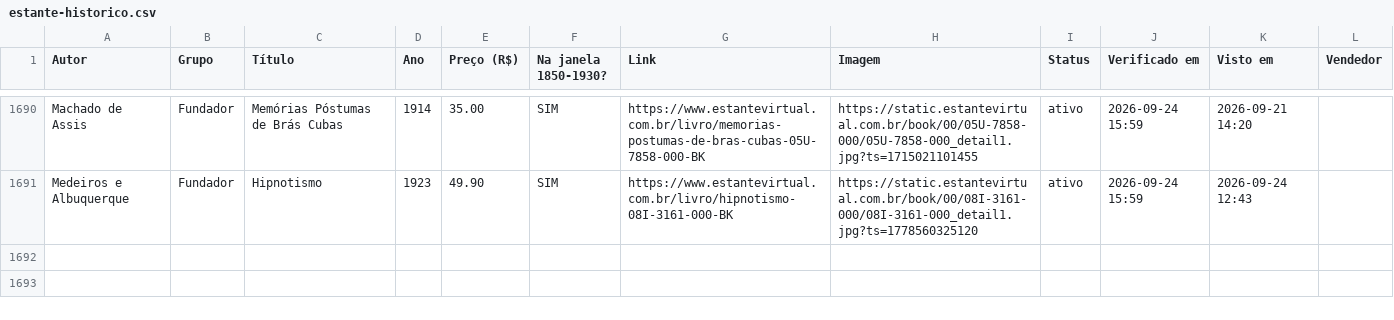
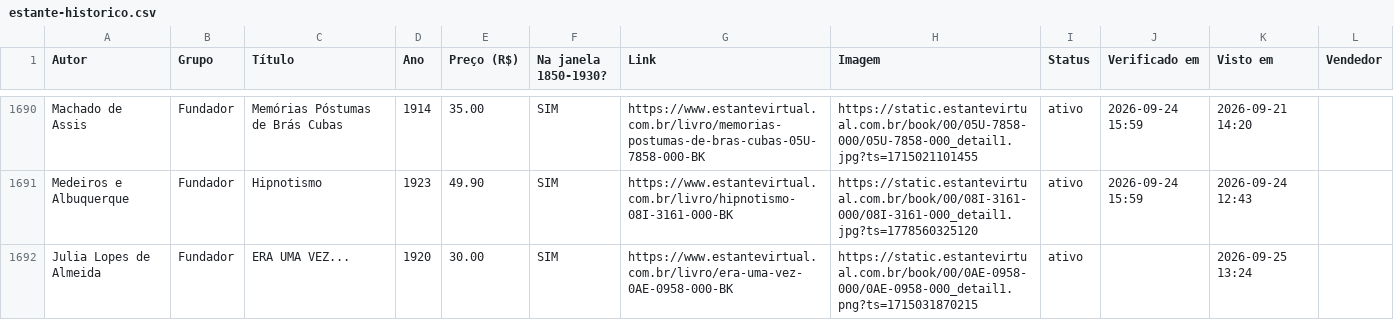
Before and after one commit to feliperibeirobittencourt/clio-radar, a CSV file: raw/estante-historico.csv, drawn as a sheet; only a part is shown, gaps mark what is left out; the diff names each change by its address in the sheet, - before the commit and + after, or states it on an @@ line.

```diff
--- a/raw/estante-historico.csv
+++ b/raw/estante-historico.csv
+row 1692: Julia Lopes de Almeida | Fundador | ERA UMA VEZ... | 1920 | 30.00 | SIM | https://www.estantevirtual.com.br/livro/era-uma-vez-0AE-0958-000-BK | https://static.estantevirtual.com.br/book/00/0AE-0958-000/0AE-0958-000_detail1.png?ts=1715031870215 | ativo |  | 2026-09-25 13:24
```
Also changed, not shown: raw/estante-hoje.csv, 1 other file.
